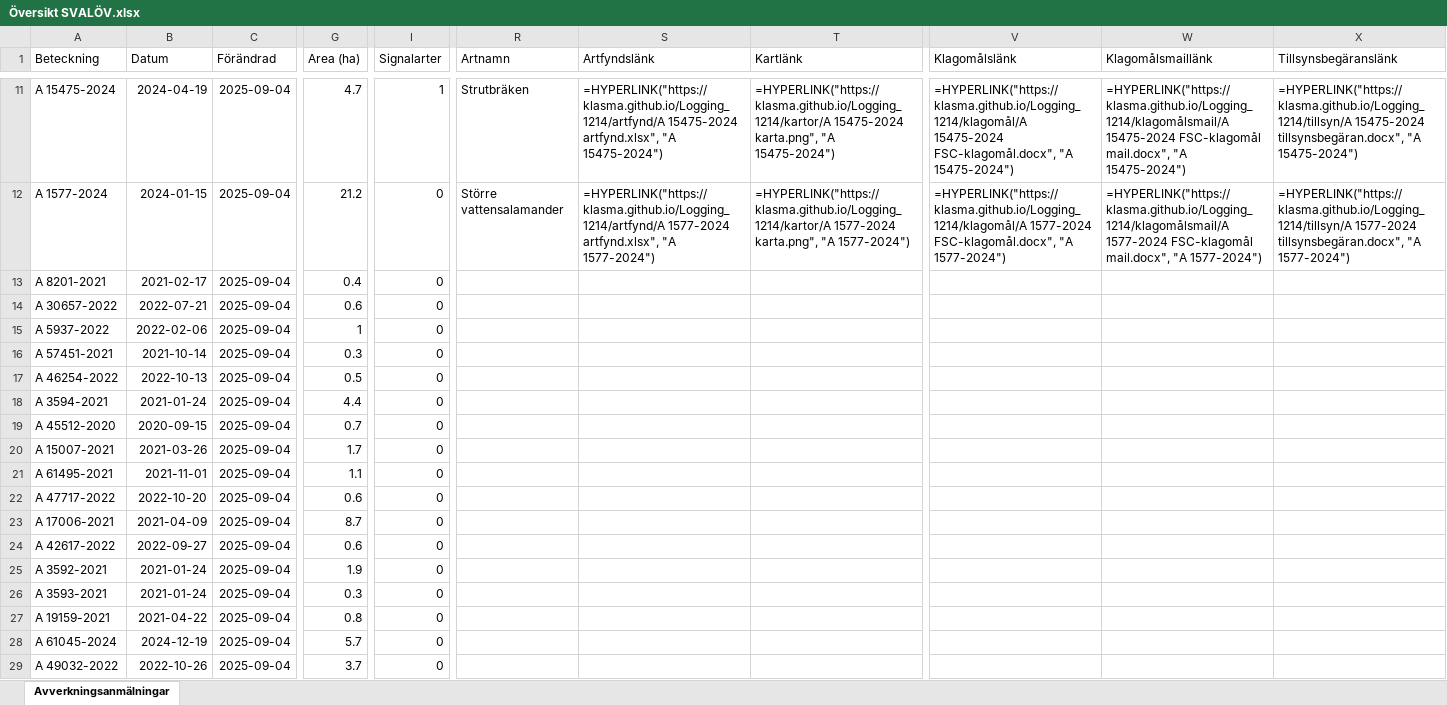
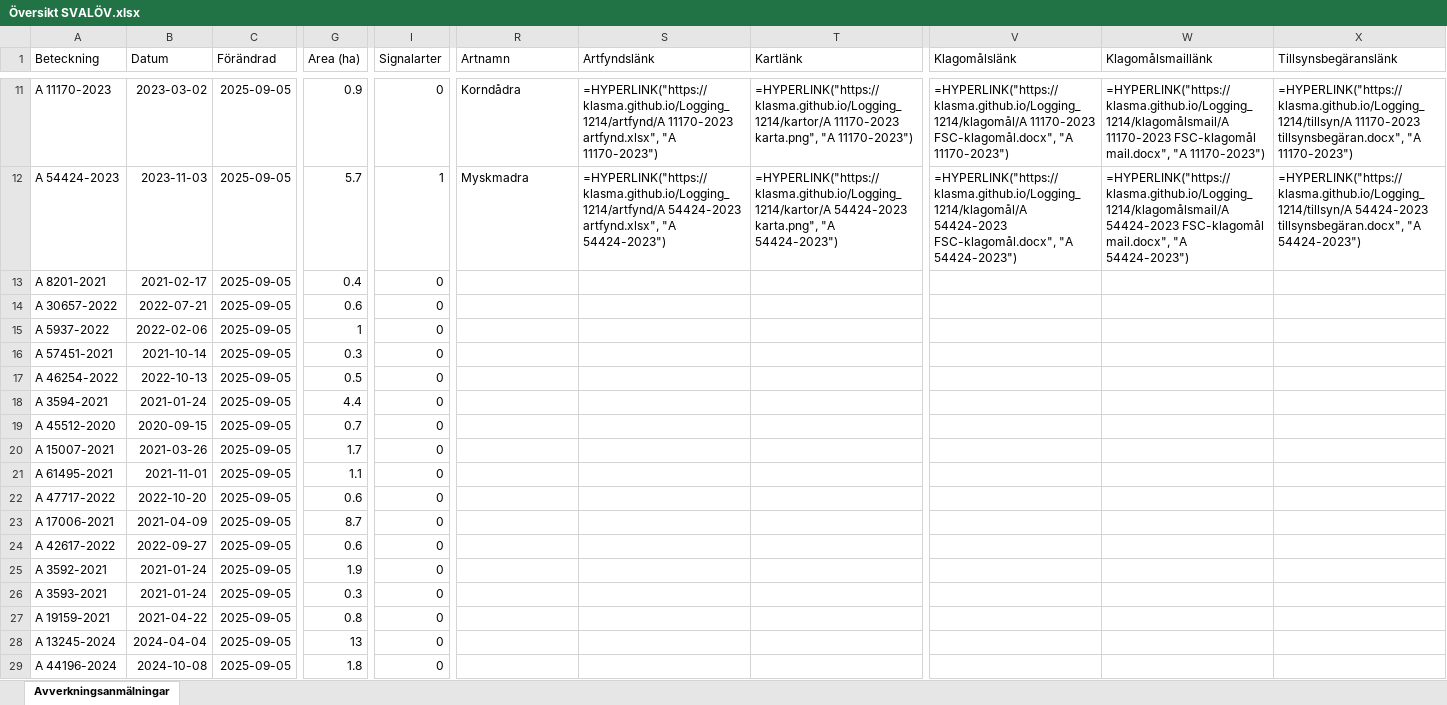
Before and after one commit to klasma/Logging_1214, an Excel workbook: Översikt SVALÖV.xlsx, sheet Avverkningsanmälningar, drawn as a sheet; only a part is shown, gaps mark what is left out; values as stored, in another font and other column widths than the file's, no borders; formulas without a stored value are shown as written; the diff covers the shown part only; the diff names each change by its address in the sheet, - before the commit and + after, or states it on an @@ line.

```diff
--- a/Översikt SVALÖV.xlsx (sheet Avverkningsanmälningar)
+++ b/Översikt SVALÖV.xlsx (sheet Avverkningsanmälningar)
-A11 (Beteckning): A 15475-2024
+A11 (Beteckning): A 11170-2023
-B11 (Datum): 2024-04-19
+B11 (Datum): 2023-03-02
-C11:C29 (Förändrad): 2025-09-04
+C11:C29 (Förändrad): 2025-09-05
-G11 (Area (ha)): 4.7
+G11 (Area (ha)): 0.9
-I11 (Signalarter): 1
+I11 (Signalarter): 0
-R11 (Artnamn): Strutbräken
+R11 (Artnamn): Korndådra
-S11 (Artfyndslänk): =HYPERLINK("https://klasma.github.io/Logging_1214/artfynd/A 15475-2024 artfynd.xlsx", "A 15475-2024")
+S11 (Artfyndslänk): =HYPERLINK("https://klasma.github.io/Logging_1214/artfynd/A 11170-2023 artfynd.xlsx", "A 11170-2023")
-T11 (Kartlänk): =HYPERLINK("https://klasma.github.io/Logging_1214/kartor/A 15475-2024 karta.png", "A 15475-2024")
+T11 (Kartlänk): =HYPERLINK("https://klasma.github.io/Logging_1214/kartor/A 11170-2023 karta.png", "A 11170-2023")
-V11 (Klagomålslänk): =HYPERLINK("https://klasma.github.io/Logging_1214/klagomål/A 15475-2024 FSC-klagomål.docx", "A 15475-2024")
+V11 (Klagomålslänk): =HYPERLINK("https://klasma.github.io/Logging_1214/klagomål/A 11170-2023 FSC-klagomål.docx", "A 11170-2023")
-W11 (Klagomålsmaillänk): =HYPERLINK("https://klasma.github.io/Logging_1214/klagomålsmail/A 15475-2024 FSC-klagomål mail.docx", "A 15475-2024")
+W11 (Klagomålsmaillänk): =HYPERLINK("https://klasma.github.io/Logging_1214/klagomålsmail/A 11170-2023 FSC-klagomål mail.docx", "A 11170-2023")
-X11 (Tillsynsbegäranslänk): =HYPERLINK("https://klasma.github.io/Logging_1214/tillsyn/A 15475-2024 tillsynsbegäran.docx", "A 15475-2024")
+X11 (Tillsynsbegäranslänk): =HYPERLINK("https://klasma.github.io/Logging_1214/tillsyn/A 11170-2023 tillsynsbegäran.docx", "A 11170-2023")
-A12 (Beteckning): A 1577-2024
+A12 (Beteckning): A 54424-2023
-B12 (Datum): 2024-01-15
+B12 (Datum): 2023-11-03
-G12 (Area (ha)): 21.2
+G12 (Area (ha)): 5.7
-I12 (Signalarter): 0
+I12 (Signalarter): 1
-R12 (Artnamn): Större vattensalamander
+R12 (Artnamn): Myskmadra
-S12 (Artfyndslänk): =HYPERLINK("https://klasma.github.io/Logging_1214/artfynd/A 1577-2024 artfynd.xlsx", "A 1577-2024")
+S12 (Artfyndslänk): =HYPERLINK("https://klasma.github.io/Logging_1214/artfynd/A 54424-2023 artfynd.xlsx", "A 54424-2023")
-T12 (Kartlänk): =HYPERLINK("https://klasma.github.io/Logging_1214/kartor/A 1577-2024 karta.png", "A 1577-2024")
+T12 (Kartlänk): =HYPERLINK("https://klasma.github.io/Logging_1214/kartor/A 54424-2023 karta.png", "A 54424-2023")
-V12 (Klagomålslänk): =HYPERLINK("https://klasma.github.io/Logging_1214/klagomål/A 1577-2024 FSC-klagomål.docx", "A 1577-2024")
+V12 (Klagomålslänk): =HYPERLINK("https://klasma.github.io/Logging_1214/klagomål/A 54424-2023 FSC-klagomål.docx", "A 54424-2023")
-W12 (Klagomålsmaillänk): =HYPERLINK("https://klasma.github.io/Logging_1214/klagomålsmail/A 1577-2024 FSC-klagomål mail.docx", "A 1577-2024")
+W12 (Klagomålsmaillänk): =HYPERLINK("https://klasma.github.io/Logging_1214/klagomålsmail/A 54424-2023 FSC-klagomål mail.docx", "A 54424-2023")
-X12 (Tillsynsbegäranslänk): =HYPERLINK("https://klasma.github.io/Logging_1214/tillsyn/A 1577-2024 tillsynsbegäran.docx", "A 1577-2024")
+X12 (Tillsynsbegäranslänk): =HYPERLINK("https://klasma.github.io/Logging_1214/tillsyn/A 54424-2023 tillsynsbegäran.docx", "A 54424-2023")
-A28 (Beteckning): A 61045-2024
+A28 (Beteckning): A 13245-2024
-B28 (Datum): 2024-12-19
+B28 (Datum): 2024-04-04
-G28 (Area (ha)): 5.7
+G28 (Area (ha)): 13
-A29 (Beteckning): A 49032-2022
+A29 (Beteckning): A 44196-2024
-B29 (Datum): 2022-10-26
+B29 (Datum): 2024-10-08
-G29 (Area (ha)): 3.7
+G29 (Area (ha)): 1.8
```
Also changed, not shown: 408 edited cells elsewhere in this sheet, artfynd/A 11170-2023 artfynd.xlsx, artfynd/A 15475-2024 artfynd.xlsx, 55 other files.
